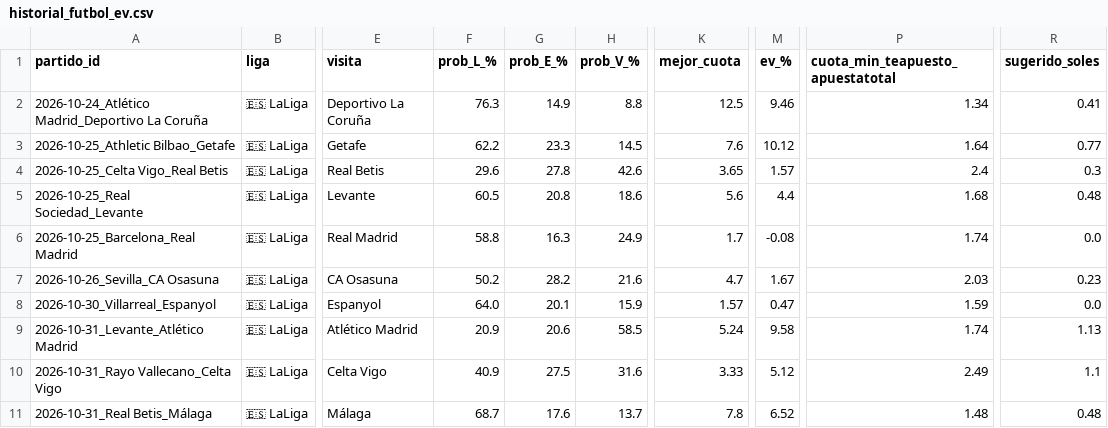
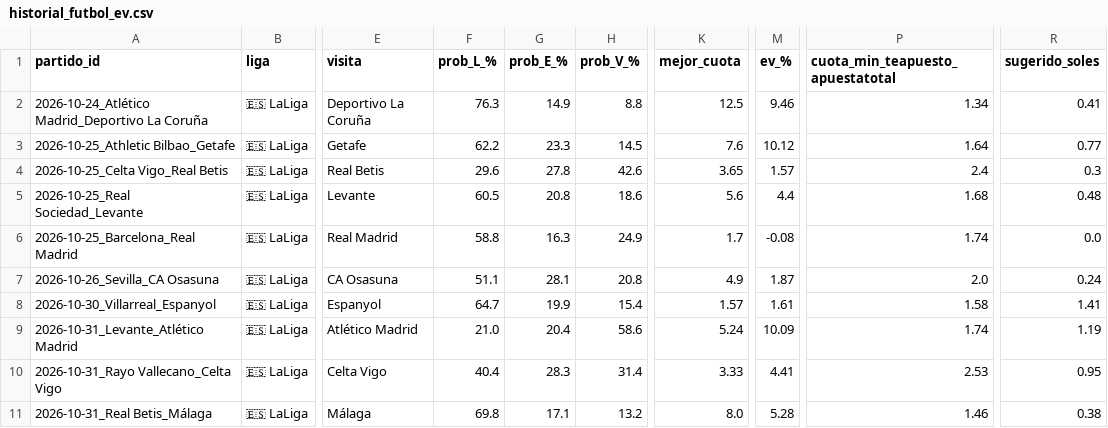
Before and after one commit to LartShark/Recolectorpi, a CSV file: historial_futbol_ev.csv, drawn as a sheet; only a part is shown, gaps mark what is left out; the diff covers the shown part only; the diff names each change by its address in the sheet, - before the commit and + after, or states it on an @@ line.

Commit message:
Actualización automática de loterías y fútbol

```diff
--- a/historial_futbol_ev.csv
+++ b/historial_futbol_ev.csv
-F7 (prob_L_%): 50.2
+F7 (prob_L_%): 51.1
-G7 (prob_E_%): 28.2
+G7 (prob_E_%): 28.1
-H7 (prob_V_%): 21.6
+H7 (prob_V_%): 20.8
-K7 (mejor_cuota): 4.7
+K7 (mejor_cuota): 4.9
-M7 (ev_%): 1.67
+M7 (ev_%): 1.87
-P7 (cuota_min_teapuesto_apuestatotal): 2.03
+P7 (cuota_min_teapuesto_apuestatotal): 2.0
-R7 (sugerido_soles): 0.23
+R7 (sugerido_soles): 0.24
-F8 (prob_L_%): 64.0
+F8 (prob_L_%): 64.7
-G8 (prob_E_%): 20.1
+G8 (prob_E_%): 19.9
-H8 (prob_V_%): 15.9
+H8 (prob_V_%): 15.4
-M8 (ev_%): 0.47
+M8 (ev_%): 1.61
-P8 (cuota_min_teapuesto_apuestatotal): 1.59
+P8 (cuota_min_teapuesto_apuestatotal): 1.58
-R8 (sugerido_soles): 0.0
+R8 (sugerido_soles): 1.41
-F9 (prob_L_%): 20.9
+F9 (prob_L_%): 21.0
-G9 (prob_E_%): 20.6
+G9 (prob_E_%): 20.4
-H9 (prob_V_%): 58.5
+H9 (prob_V_%): 58.6
-M9 (ev_%): 9.58
+M9 (ev_%): 10.09
-R9 (sugerido_soles): 1.13
+R9 (sugerido_soles): 1.19
-F10 (prob_L_%): 40.9
+F10 (prob_L_%): 40.4
-G10 (prob_E_%): 27.5
+G10 (prob_E_%): 28.3
-H10 (prob_V_%): 31.6
+H10 (prob_V_%): 31.4
-M10 (ev_%): 5.12
+M10 (ev_%): 4.41
-P10 (cuota_min_teapuesto_apuestatotal): 2.49
+P10 (cuota_min_teapuesto_apuestatotal): 2.53
-R10 (sugerido_soles): 1.1
+R10 (sugerido_soles): 0.95
-F11 (prob_L_%): 68.7
+F11 (prob_L_%): 69.8
-G11 (prob_E_%): 17.6
+G11 (prob_E_%): 17.1
-H11 (prob_V_%): 13.7
+H11 (prob_V_%): 13.2
-K11 (mejor_cuota): 7.8
+K11 (mejor_cuota): 8.0
-M11 (ev_%): 6.52
+M11 (ev_%): 5.28
-P11 (cuota_min_teapuesto_apuestatotal): 1.48
+P11 (cuota_min_teapuesto_apuestatotal): 1.46
-R11 (sugerido_soles): 0.48
+R11 (sugerido_soles): 0.38
```
Also changed, not shown: 4 added rows and 6 edited cells elsewhere in this file.
